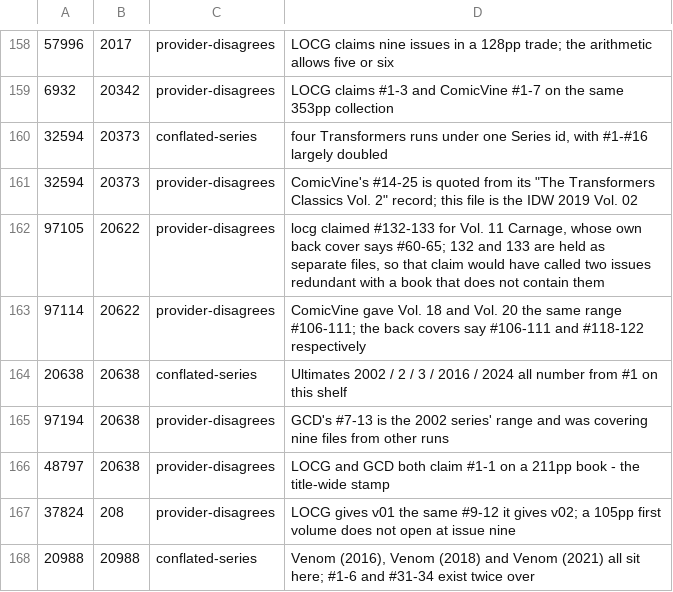
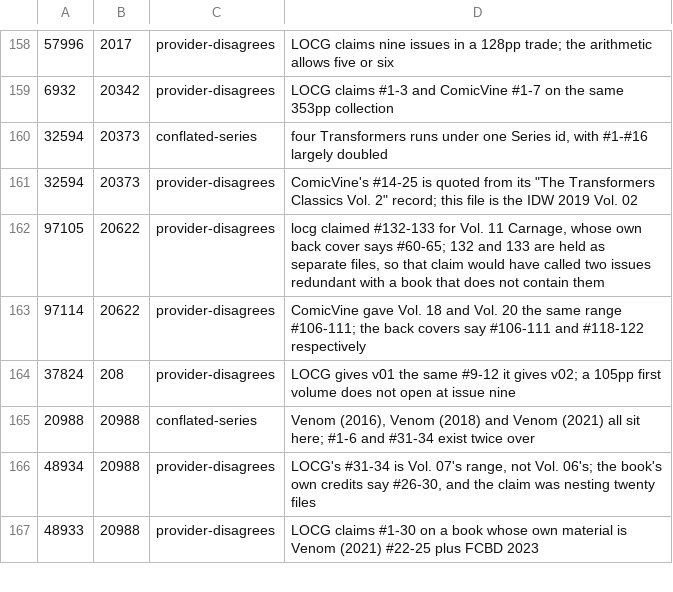
Before and after one commit to ecarpouzis/MovieTheater, a CSV file: docs/books/containment/tools/pass2_flags.csv, drawn as a sheet; only a part is shown, gaps mark what is left out; the shorter side is filled out with more unchanged rows.

```diff
--- a/docs/books/containment/tools/pass2_flags.csv
+++ b/docs/books/containment/tools/pass2_flags.csv
@@ -163,5 +163,2 @@
 97114,20622,provider-disagrees,ComicVine gave Vol. 18 and Vol. 20 the same range #106-111; the back covers say #106-111 and #118-122 respectively
-20638,20638,conflated-series,Ultimates 2002 / 2 / 3 / 2016 / 2024 all number from #1 on this shelf
-97194,20638,provider-disagrees,GCD's #7-13 is the 2002 series' range and was covering nine files from other runs
-48797,20638,provider-disagrees,LOCG and GCD both claim #1-1 on a 211pp book - the title-wide stamp
 37824,208,provider-disagrees,LOCG gives v01 the same #9-12 it gives v02; a 105pp first volume does not open at issue nine
```
Also changed, not shown: docs/books/containment/tools/pass2_notes.csv, 15 other files.
